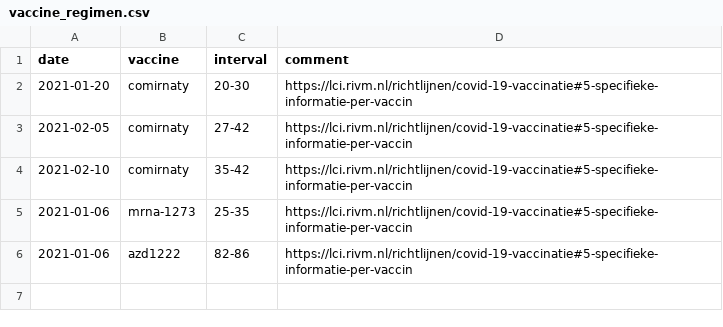
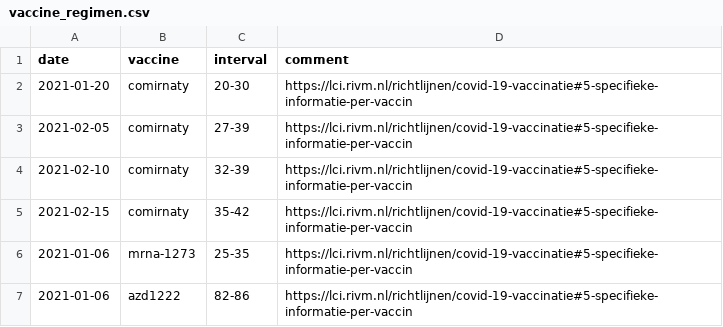
Before and after one commit to Sikerdebaard/global-vaccine-model, a CSV file: data/locations/netherlands/vaccine_regimen.csv, drawn as a sheet.

Commit message:
Small update to NLD vaccine regimen

```diff
--- a/data/locations/netherlands/vaccine_regimen.csv
+++ b/data/locations/netherlands/vaccine_regimen.csv
@@ -2,4 +2,5 @@ date,vaccine,interval,comment
 2021-01-20,comirnaty,20-30,https://lci.rivm.nl/richtlijnen/covid-19-vaccinatie#5-specifieke-informatie-per-vaccin
-2021-02-05,comirnaty,27-42,https://lci.rivm.nl/richtlijnen/covid-19-vaccinatie#5-specifieke-informatie-per-vaccin
-2021-02-10,comirnaty,35-42,https://lci.rivm.nl/richtlijnen/covid-19-vaccinatie#5-specifieke-informatie-per-vaccin
+2021-02-05,comirnaty,27-39,https://lci.rivm.nl/richtlijnen/covid-19-vaccinatie#5-specifieke-informatie-per-vaccin
+2021-02-10,comirnaty,32-39,https://lci.rivm.nl/richtlijnen/covid-19-vaccinatie#5-specifieke-informatie-per-vaccin
+2021-02-15,comirnaty,35-42,https://lci.rivm.nl/richtlijnen/covid-19-vaccinatie#5-specifieke-informatie-per-vaccin
 2021-01-06,mrna-1273,25-35,https://lci.rivm.nl/richtlijnen/covid-19-vaccinatie#5-specifieke-informatie-per-vaccin
```
